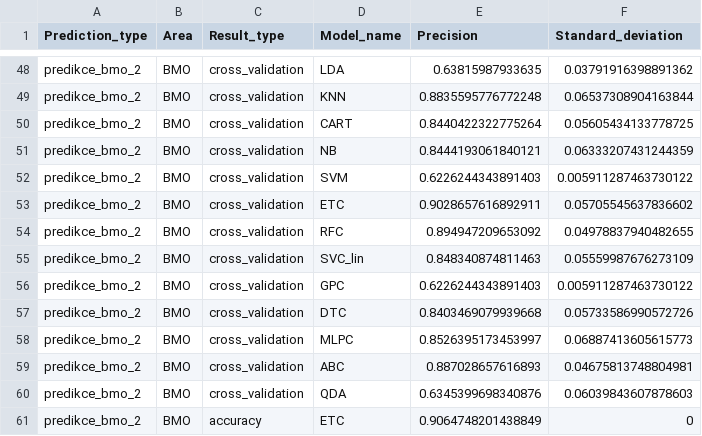
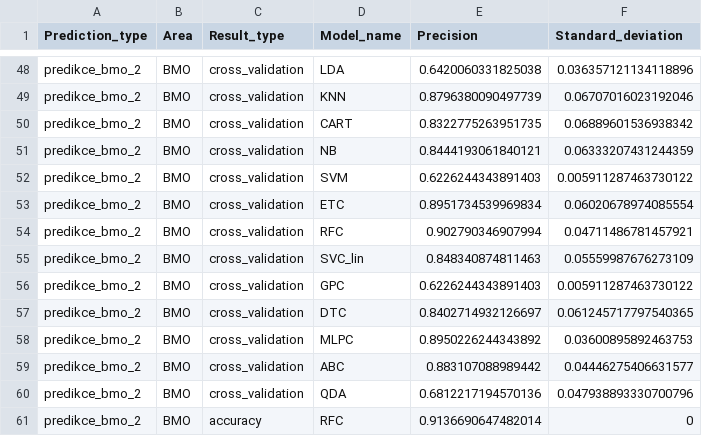
Before and after one commit to enjoychallenge/muni-chronotypy, a CSV file: mlearn/precision.csv, drawn as a sheet; only a part is shown, gaps mark what is left out; the diff covers the shown part only; the diff names each change by its address in the sheet, - before the commit and + after, or states it on an @@ line.

```diff
--- a/mlearn/precision.csv
+++ b/mlearn/precision.csv
-E48 (Precision): 0.63815987933635
+E48 (Precision): 0.6420060331825038
-F48 (Standard_deviation): 0.03791916398891362
+F48 (Standard_deviation): 0.036357121134118896
-E49 (Precision): 0.8835595776772248
+E49 (Precision): 0.8796380090497739
-F49 (Standard_deviation): 0.06537308904163844
+F49 (Standard_deviation): 0.06707016023192046
-E50 (Precision): 0.8440422322775264
+E50 (Precision): 0.8322775263951735
-F50 (Standard_deviation): 0.05605434133778725
+F50 (Standard_deviation): 0.06889601536938342
-E53 (Precision): 0.9028657616892911
+E53 (Precision): 0.8951734539969834
-F53 (Standard_deviation): 0.05705545637836602
+F53 (Standard_deviation): 0.06020678974085554
-E54 (Precision): 0.894947209653092
+E54 (Precision): 0.902790346907994
-F54 (Standard_deviation): 0.04978837940482655
+F54 (Standard_deviation): 0.04711486781457921
-E57 (Precision): 0.8403469079939668
+E57 (Precision): 0.8402714932126697
-F57 (Standard_deviation): 0.05733586990572726
+F57 (Standard_deviation): 0.061245717797540365
-E58 (Precision): 0.8526395173453997
+E58 (Precision): 0.8950226244343892
-F58 (Standard_deviation): 0.06887413605615773
+F58 (Standard_deviation): 0.03600895892463753
-E59 (Precision): 0.887028657616893
+E59 (Precision): 0.883107088989442
-F59 (Standard_deviation): 0.04675813748804981
+F59 (Standard_deviation): 0.04446275406631577
-E60 (Precision): 0.6345399698340876
+E60 (Precision): 0.6812217194570136
-F60 (Standard_deviation): 0.06039843607878603
+F60 (Standard_deviation): 0.047938893330700796
-D61 (Model_name): ETC
+D61 (Model_name): RFC
-E61 (Precision): 0.9064748201438849
+E61 (Precision): 0.9136690647482014
```
Also changed, not shown: 63 edited cells elsewhere in this file, 2 other files.
